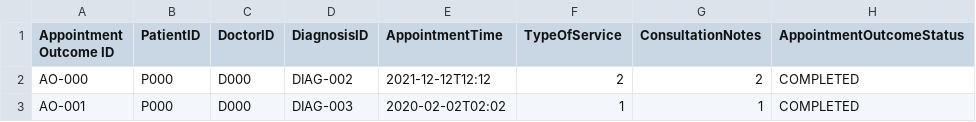
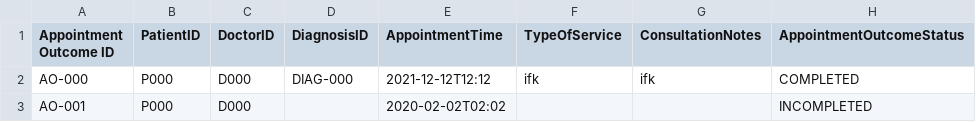
Before and after one commit to malcolmfong01/MalcolmsProject, a CSV file: src/repository/data/appointment_outcome_records.csv, drawn as a sheet.

```diff
--- a/src/repository/data/appointment_outcome_records.csv
+++ b/src/repository/data/appointment_outcome_records.csv
@@ -1,3 +1,3 @@
 Appointment Outcome ID,PatientID,DoctorID,DiagnosisID,AppointmentTime,TypeOfService,ConsultationNotes,AppointmentOutcomeStatus
-AO-000,P000,D000,DIAG-002,2021-12-12T12:12,"2","2",COMPLETED
-AO-001,P000,D000,DIAG-003,2020-02-02T02:02,"1","1",COMPLETED
+AO-000,P000,D000,DIAG-000,2021-12-12T12:12,"ifk","ifk",COMPLETED
+AO-001,P000,D000,"",2020-02-02T02:02,"","",INCOMPLETED
```
Also changed, not shown: src/repository/data/appointment_records.csv, src/repository/data/medicines.csv, 12 other files.
